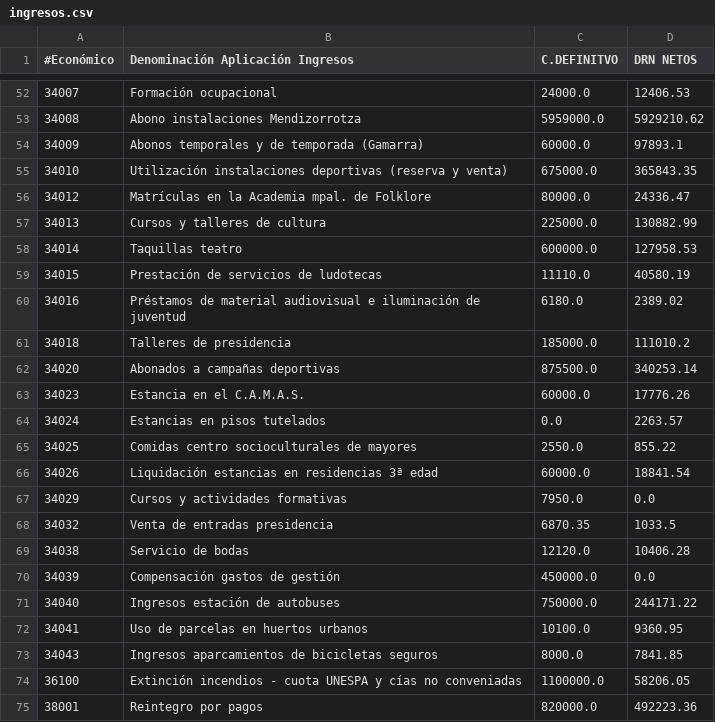
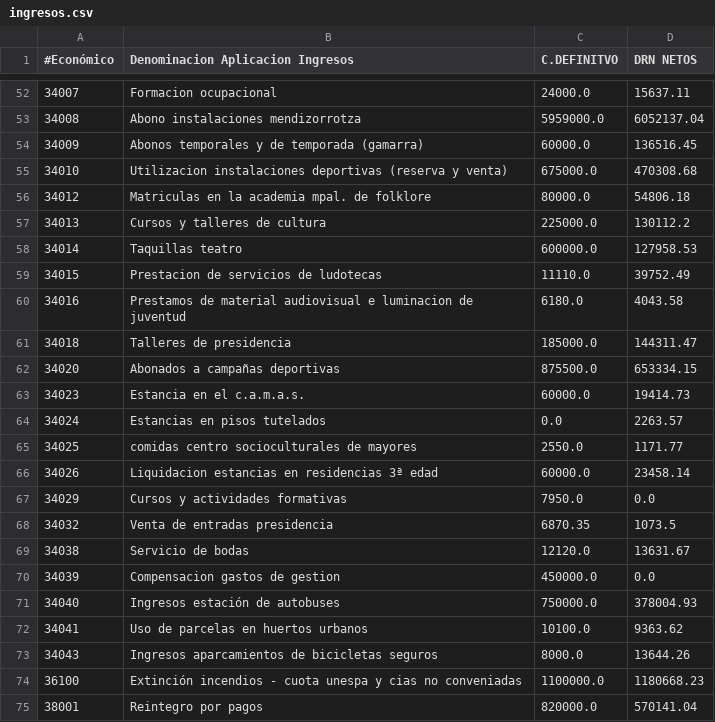
Before and after one commit to civio/presupuesto-vitoriagasteiz, a CSV file: data/es/municipio/2022/ingresos.csv, drawn as a sheet; only a part is shown, gaps mark what is left out; the diff covers the shown part only.

```diff
--- a/data/es/municipio/2022/ingresos.csv
+++ b/data/es/municipio/2022/ingresos.csv
@@ -1 +1 @@
-#Económico,Denominación Aplicación Ingresos,C.DEFINITVO,DRN NETOS
+#Económico,Denominacion Aplicacion Ingresos,C.DEFINITVO,DRN NETOS
@@ -52,24 +52,24 @@
-34007,Formación ocupacional,24000.0,12406.53
-34008,Abono instalaciones Mendizorrotza,5959000.0,5929210.62
-34009,Abonos temporales y de temporada (Gamarra),60000.0,97893.1
-34010,Utilización instalaciones deportivas (reserva y venta),675000.0,365843.35
-34012,Matrículas en la Academia mpal. de Folklore,80000.0,24336.47
-34013,Cursos y talleres de cultura,225000.0,130882.99
+34007,Formacion ocupacional,24000.0,15637.11
+34008,Abono instalaciones mendizorrotza,5959000.0,6052137.04
+34009,Abonos temporales y de temporada (gamarra),60000.0,136516.45
+34010,Utilizacion instalaciones deportivas (reserva y venta),675000.0,470308.68
+34012,Matriculas en la academia mpal. de folklore,80000.0,54806.18
+34013,Cursos y talleres de cultura,225000.0,130112.2
 34014,Taquillas  teatro,600000.0,127958.53
-34015,Prestación de servicios de ludotecas,11110.0,40580.19
-34016,Préstamos de material audiovisual e iluminación de juventud,6180.0,2389.02
-34018,Talleres de presidencia,185000.0,111010.2
-34020,Abonados a campañas deportivas,875500.0,340253.14
-34023,Estancia en el C.A.M.A.S.,60000.0,17776.26
+34015,Prestacion de servicios de ludotecas,11110.0,39752.49
+34016,Prestamos de material audiovisual e luminacion de juventud,6180.0,4043.58
+34018,Talleres de presidencia,185000.0,144311.47
+34020,Abonados a campañas deportivas,875500.0,653334.15
+34023,Estancia en el c.a.m.a.s.,60000.0,19414.73
 34024,Estancias en pisos tutelados,0.0,2263.57
-34025,Comidas centro socioculturales de mayores,2550.0,855.22
-34026,Liquidación estancias en residencias 3ª edad,60000.0,18841.54
+34025, comidas centro socioculturales de mayores,2550.0,1171.77
+34026,Liquidacion estancias en residencias 3ª edad,60000.0,23458.14
 34029,Cursos y actividades formativas,7950.0,0.0
-34032,Venta de entradas presidencia,6870.35,1033.5
-34038,Servicio de bodas,12120.0,10406.28
-34039,Compensación gastos de gestión,450000.0,0.0
-34040,Ingresos estación de autobuses,750000.0,244171.22
-34041,Uso de parcelas en huertos urbanos,10100.0,9360.95
-34043,Ingresos aparcamientos de bicicletas seguros,8000.0,7841.85
-36100,Extinción incendios - cuota UNESPA y cías no conveniadas,1100000.0,58206.05
-38001,Reintegro por pagos,820000.0,492223.36
+34032,Venta de entradas presidencia,6870.35,1073.5
+34038,Servicio de bodas,12120.0,13631.67
+34039,Compensacion gastos de gestion,450000.0,0.0
+34040,Ingresos estación de autobuses,750000.0,378004.93
+34041,Uso de parcelas en huertos urbanos,10100.0,9363.62
+34043,Ingresos aparcamientos de bicicletas seguros,8000.0,13644.26
+36100,Extinción incendios - cuota unespa y cias no conveniadas,1100000.0,1180668.23
+38001,Reintegro por pagos,820000.0,570141.04
```
Also changed, not shown: 1 added row and 116 edited cells elsewhere in this file, 2 other files.
